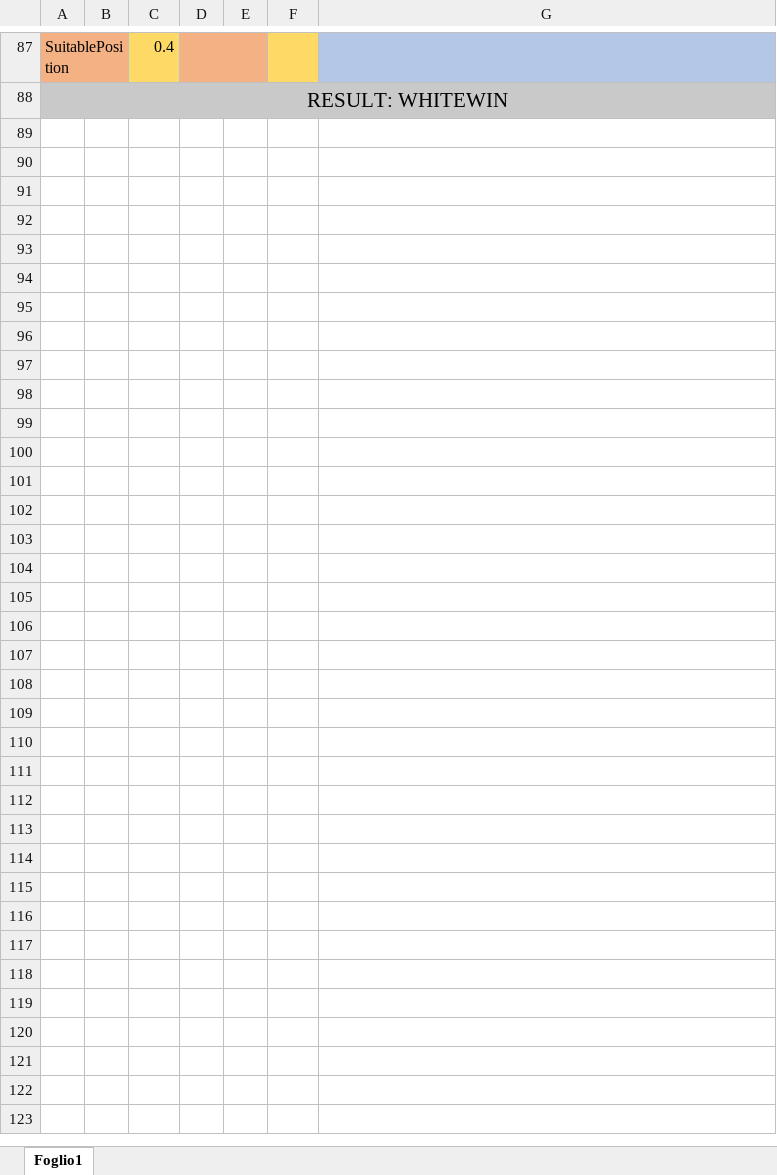
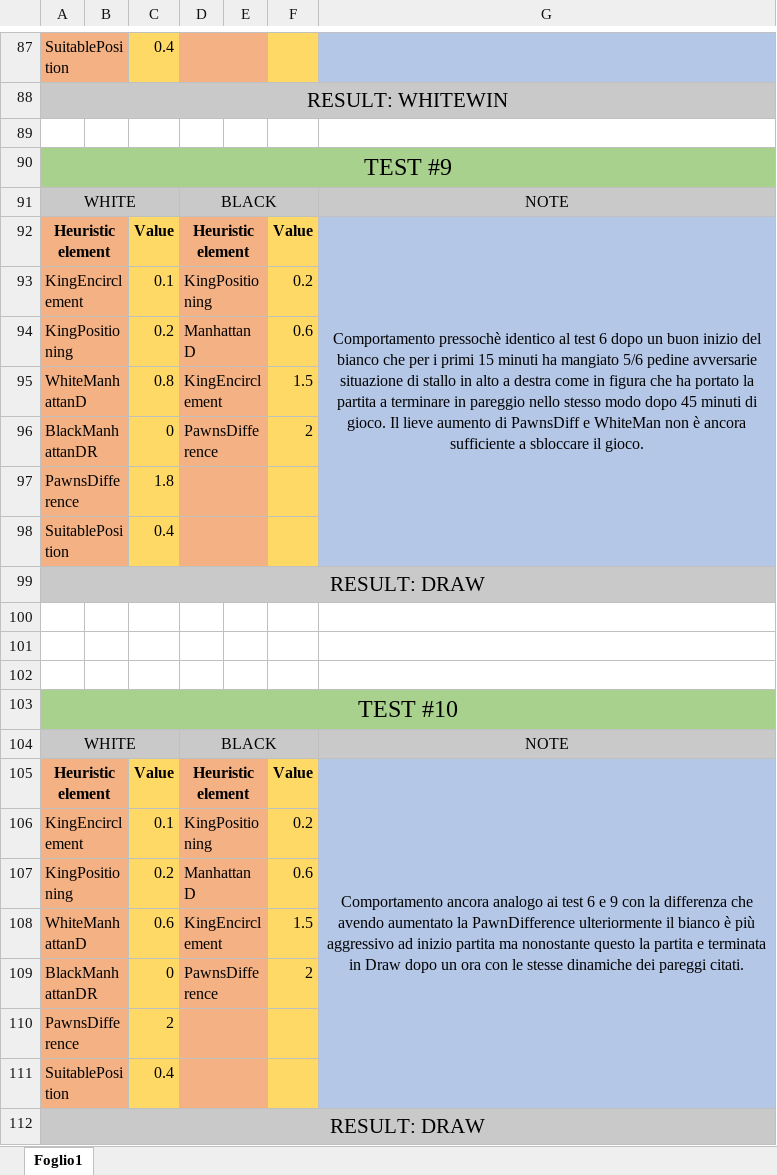
Before and after one commit to imRaazy/YinIAngWarriorsTablut, an Excel workbook: Tablut/TestTablut.xlsx, sheet Foglio1, drawn as a sheet; only a part is shown, gaps mark what is left out; values as stored, in another font and other column widths than the file's, no borders; charts and pictures not drawn; the diff names each change by its address in the sheet, - before the commit and + after, or states it on an @@ line.

Commit message:
Add Test9 and Test10 to the TestTablut.xlsx file

```diff
--- a/Tablut/TestTablut.xlsx (sheet Foglio1)
+++ b/Tablut/TestTablut.xlsx (sheet Foglio1)
+row 89: (empty)
+row 90: TEST #9
+row 91: WHITE |  |  | BLACK |  |  | NOTE
+row 92: Heuristic element |  | Value | Heuristic element |  | Value | Comportamento pressochè identico al test 6 dopo un buon inizio del bianco che per i primi 15 minuti ha mangiato 5/6 pedine avversarie situazione di stallo in alto a destra come in figura che ha portato la partita a terminare in pareggio nello stesso modo dopo 45 minuti di gioco. Il lieve aumento di PawnsDiff e WhiteMan non è ancora sufficiente a sbloccare il gioco.
+row 93: KingEncirclement |  | 0.1 | KingPositioning |  | 0.2
+row 94: KingPositioning |  | 0.2 | ManhattanD |  | 0.6
+row 95: WhiteManhattanD |  | 0.8 | KingEncirclement |  | 1.5
+row 96: BlackManhattanDR |  | 0 | PawnsDifference |  | 2
+row 97: PawnsDifference |  | 1.8
+row 98: SuitablePosition |  | 0.4
+row 99: RESULT: DRAW
+row 100: (empty)
+row 101: (empty)
+row 102: (empty)
+row 103: TEST #10
+row 104: WHITE |  |  | BLACK |  |  | NOTE
+row 105: Heuristic element |  | Value | Heuristic element |  | Value | Comportamento ancora analogo ai test 6 e 9 con la differenza che avendo aumentato la PawnDifference ulteriormente il bianco è più aggressivo ad inizio partita ma nonostante questo la partita e terminata in Draw dopo un ora con le stesse dinamiche dei pareggi citati.
+row 106: KingEncirclement |  | 0.1 | KingPositioning |  | 0.2
+row 107: KingPositioning |  | 0.2 | ManhattanD |  | 0.6
+row 108: WhiteManhattanD |  | 0.6 | KingEncirclement |  | 1.5
+row 109: BlackManhattanDR |  | 0 | PawnsDifference |  | 2
+row 110: PawnsDifference |  | 2
+row 111: SuitablePosition |  | 0.4
+row 112: RESULT: DRAW
```
